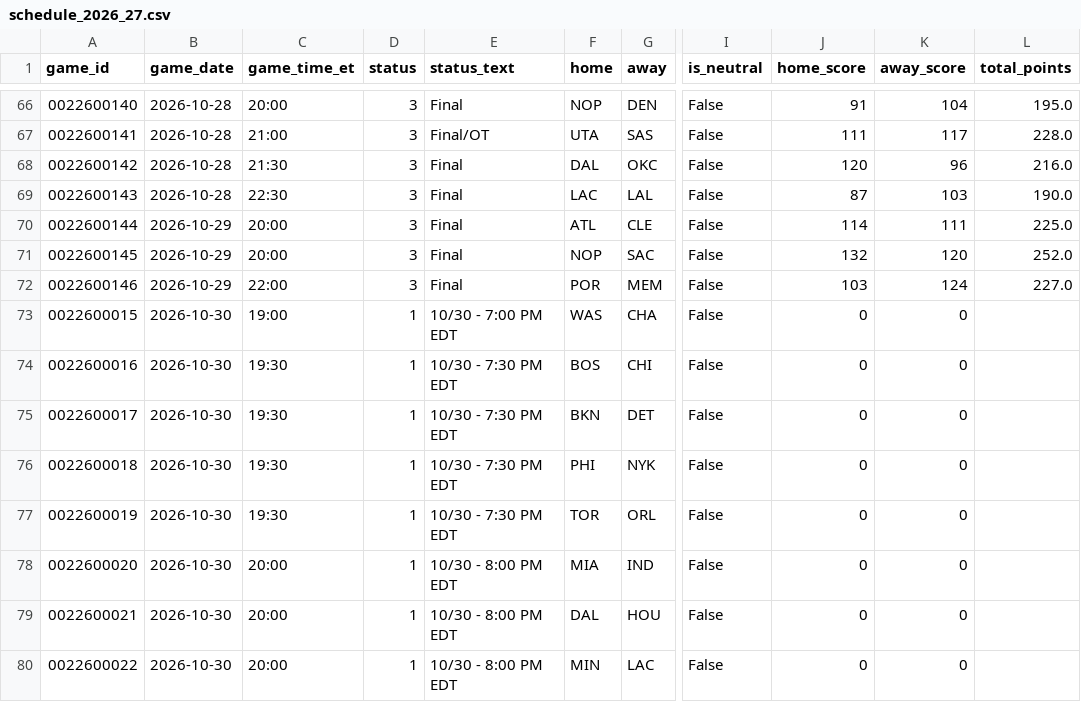
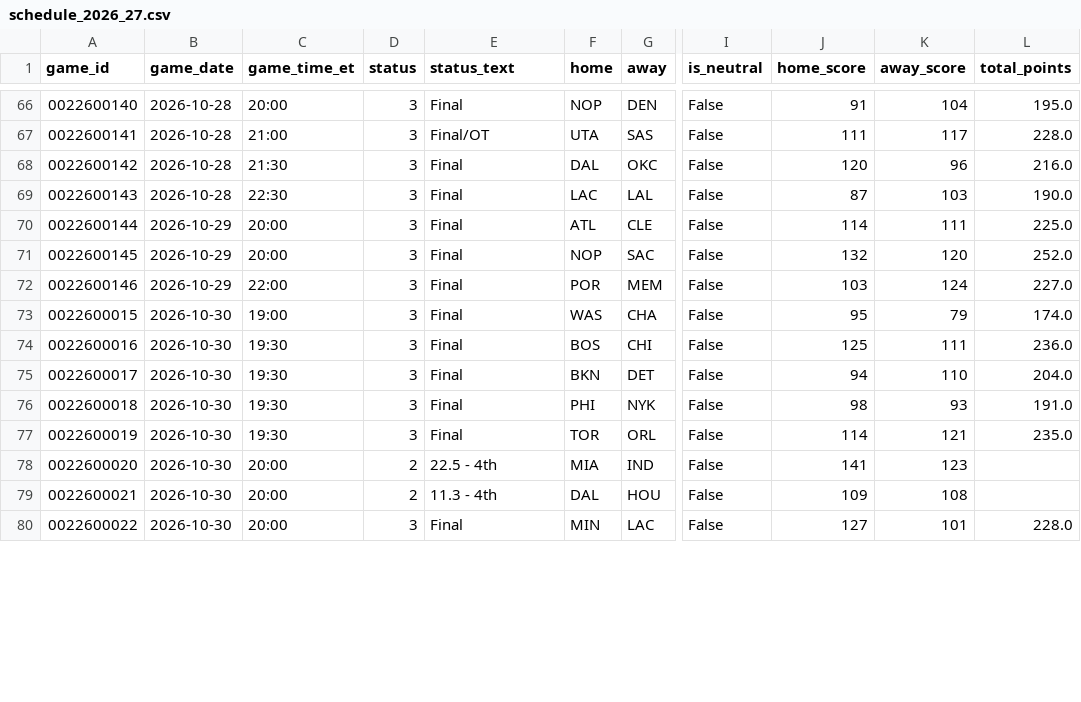
Before and after one commit to CARLMEDINAV/NBA-ML, a CSV file: artifacts/schedule_2026_27.csv, drawn as a sheet; only a part is shown, gaps mark what is left out; the diff covers the shown part only; the diff names each change by its address in the sheet, - before the commit and + after, or states it on an @@ line.

```diff
--- a/artifacts/schedule_2026_27.csv
+++ b/artifacts/schedule_2026_27.csv
-D73:D77 (status): 1
+D73:D77 (status): 3
-E73 (status_text): 10/30 - 7:00 PM EDT
+E73 (status_text): Final
-J73 (home_score): 0
+J73 (home_score): 95
-K73 (away_score): 0
+K73 (away_score): 79
-L73 (total_points): (empty)
+L73 (total_points): 174.0
-E74:E77 (status_text): 10/30 - 7:30 PM EDT
+E74:E77 (status_text): Final
-J74 (home_score): 0
+J74 (home_score): 125
-K74 (away_score): 0
+K74 (away_score): 111
-L74 (total_points): (empty)
+L74 (total_points): 236.0
-J75 (home_score): 0
+J75 (home_score): 94
-K75 (away_score): 0
+K75 (away_score): 110
-L75 (total_points): (empty)
+L75 (total_points): 204.0
-J76 (home_score): 0
+J76 (home_score): 98
-K76 (away_score): 0
+K76 (away_score): 93
-L76 (total_points): (empty)
+L76 (total_points): 191.0
-J77 (home_score): 0
+J77 (home_score): 114
-K77 (away_score): 0
+K77 (away_score): 121
-L77 (total_points): (empty)
+L77 (total_points): 235.0
-D78:D79 (status): 1
+D78:D79 (status): 2
-E78 (status_text): 10/30 - 8:00 PM EDT
+E78 (status_text): 22.5 - 4th
-J78 (home_score): 0
+J78 (home_score): 141
-K78 (away_score): 0
+K78 (away_score): 123
-E79 (status_text): 10/30 - 8:00 PM EDT
+E79 (status_text): 11.3 - 4th
-J79 (home_score): 0
+J79 (home_score): 109
-K79 (away_score): 0
+K79 (away_score): 108
-D80 (status): 1
+D80 (status): 3
-E80 (status_text): 10/30 - 8:00 PM EDT
+E80 (status_text): Final
-J80 (home_score): 0
+J80 (home_score): 127
-K80 (away_score): 0
+K80 (away_score): 101
-L80 (total_points): (empty)
+L80 (total_points): 228.0
```
Also changed, not shown: 8 edited cells elsewhere in this file, artifacts/team_games_recent.csv, artifacts/team_state.csv.
